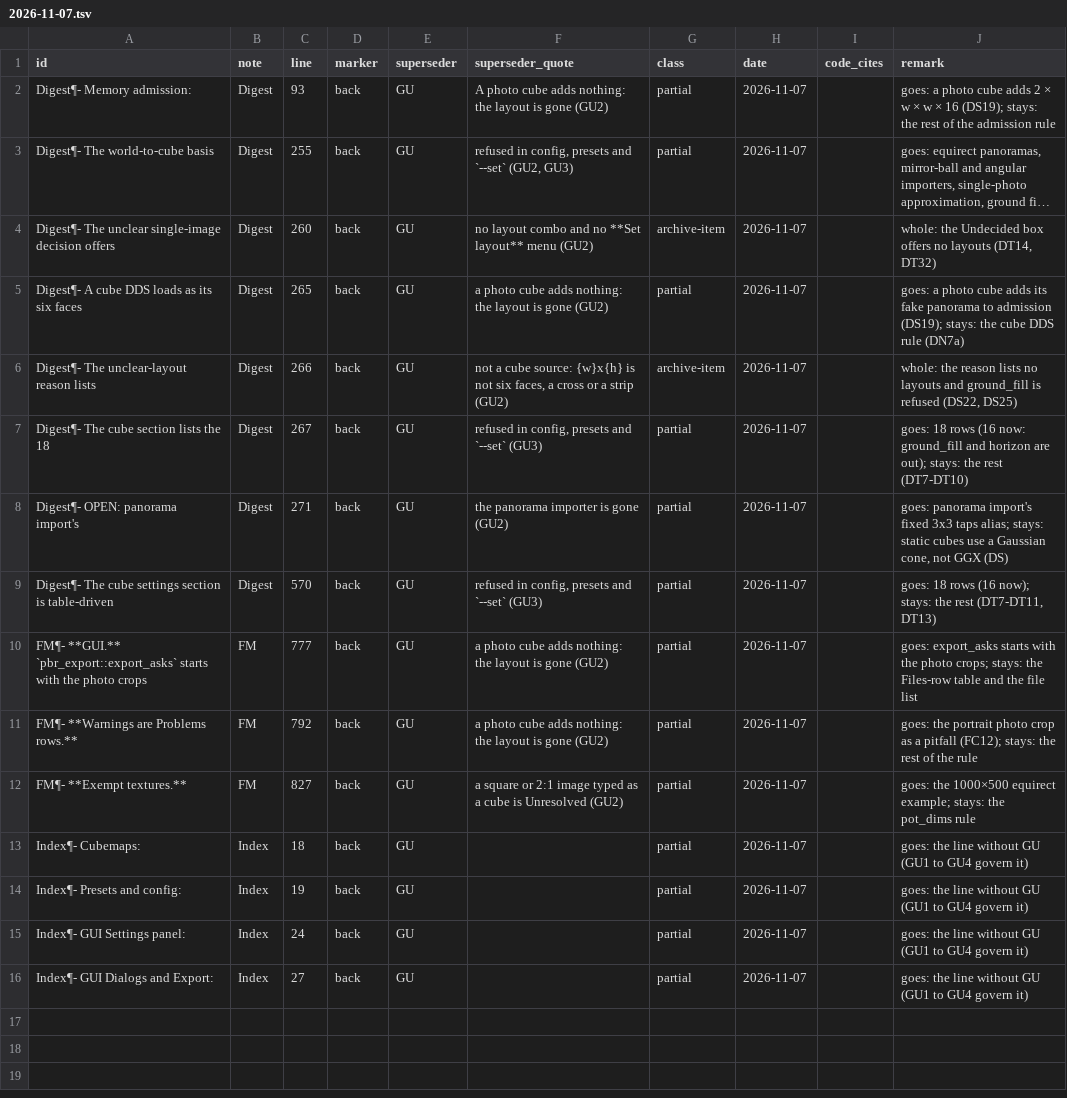
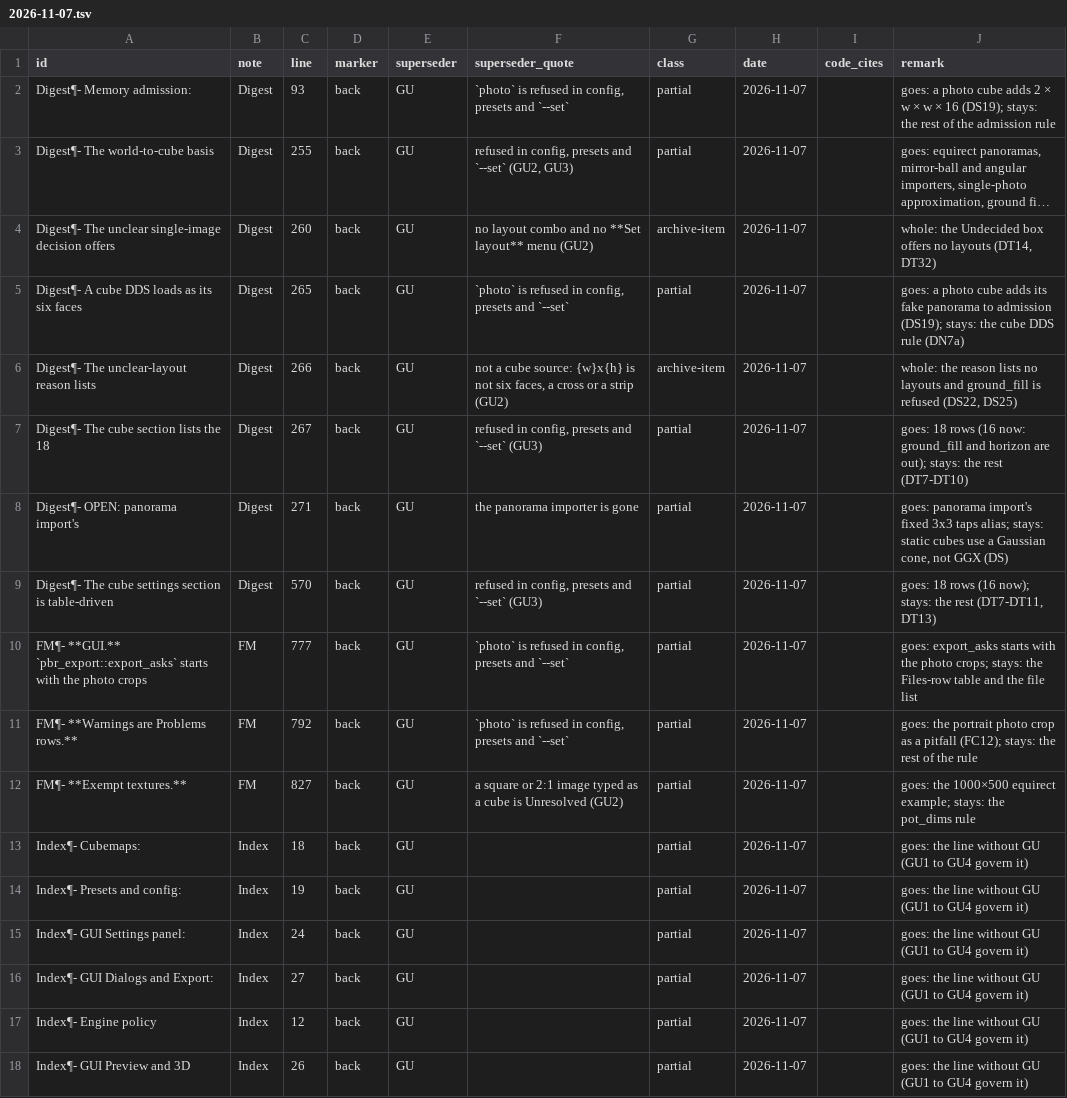
Before and after one commit to Alistra-za/Tessalith, a TSV file: tools/decisions-archive/2026-11-07.tsv, drawn as a sheet; long unchanged cells end in …; the diff names each change by its address in the sheet, - before the commit and + after, or states it on an @@ line.

Commit message:
fix(gui,engine): final review fixes for chunk C (Note GU)

```diff
--- a/tools/decisions-archive/2026-11-07.tsv
+++ b/tools/decisions-archive/2026-11-07.tsv
-F2 (superseder_quote): A photo cube adds nothing: the layout is gone (GU2)
+F2 (superseder_quote): `photo` is refused in config, presets and `--set`
-F5 (superseder_quote): a photo cube adds nothing: the layout is gone (GU2)
+F5 (superseder_quote): `photo` is refused in config, presets and `--set`
-F8 (superseder_quote): the panorama importer is gone (GU2)
+F8 (superseder_quote): the panorama importer is gone
-F10:F11 (superseder_quote): a photo cube adds nothing: the layout is gone (GU2)
+F10:F11 (superseder_quote): `photo` is refused in config, presets and `--set`
+row 17: Index¶- Engine policy | Index | 12 | back | GU |  | partial | 2026-11-07 |  | goes: the line without GU (GU1 to GU4 govern it)
+row 18: Index¶- GUI Preview and 3D | Index | 26 | back | GU |  | partial | 2026-11-07 |  | goes: the line without GU (GU1 to GU4 govern it)
```
Also changed, not shown: 16 other files.
